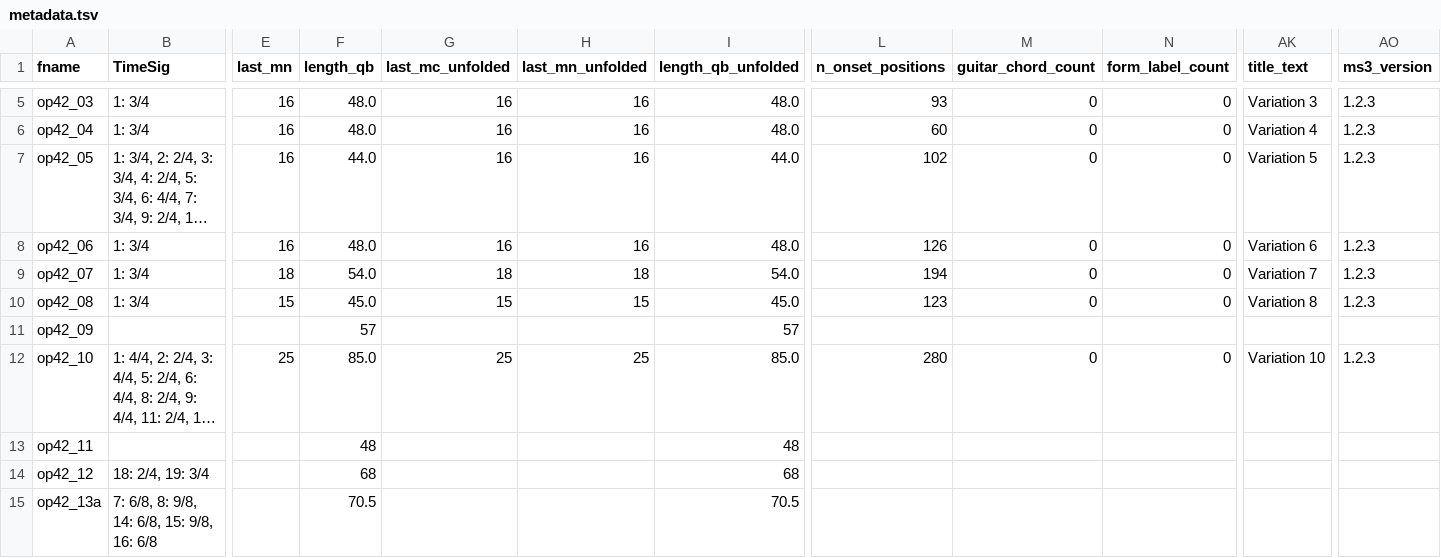
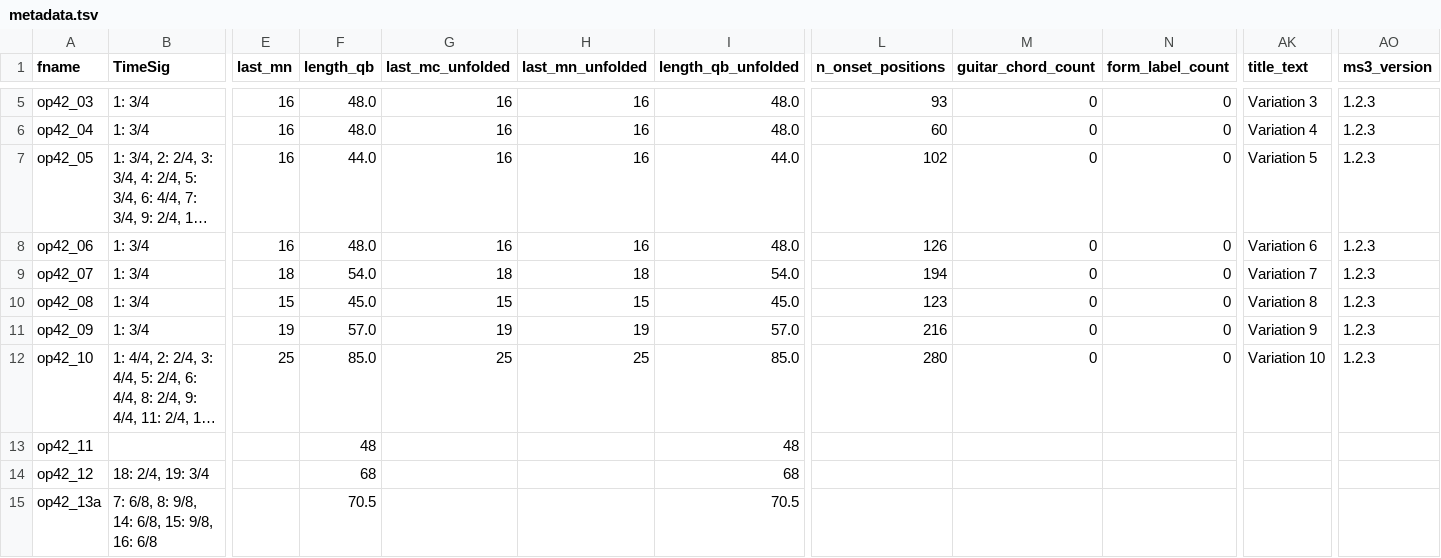
Before and after one commit to DCMLab/rachmaninoff_piano, a TSV file: metadata.tsv, drawn as a sheet; only a part is shown, gaps mark what is left out; long unchanged cells end in …; the diff covers the shown part only; the diff names each change by its address in the sheet, - before the commit and + after, or states it on an @@ line.

```diff
--- a/metadata.tsv
+++ b/metadata.tsv
-B11 (TimeSig): (empty)
+B11 (TimeSig): 1: 3/4
-E11 (last_mn): (empty)
+E11 (last_mn): 19
-F11 (length_qb): 57
+F11 (length_qb): 57.0
-G11 (last_mc_unfolded): (empty)
+G11 (last_mc_unfolded): 19
-H11 (last_mn_unfolded): (empty)
+H11 (last_mn_unfolded): 19
-I11 (length_qb_unfolded): 57
+I11 (length_qb_unfolded): 57.0
-L11 (n_onset_positions): (empty)
+L11 (n_onset_positions): 216
-M11 (guitar_chord_count): (empty)
+M11 (guitar_chord_count): 0
-N11 (form_label_count): (empty)
+N11 (form_label_count): 0
-AK11 (title_text): (empty)
+AK11 (title_text): Variation 9
-AO11 (ms3_version): (empty)
+AO11 (ms3_version): 1.2.3
```
Also changed, not shown: 3 edited cells elsewhere in this file, harmonies/op42_10.tsv, reviewed/op42_10_reviewed.tsv, 4 other files.
